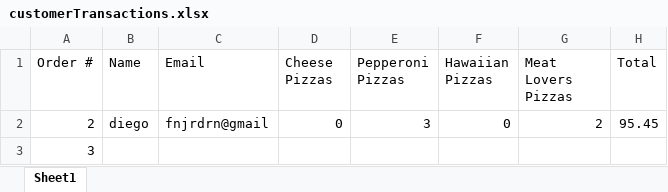
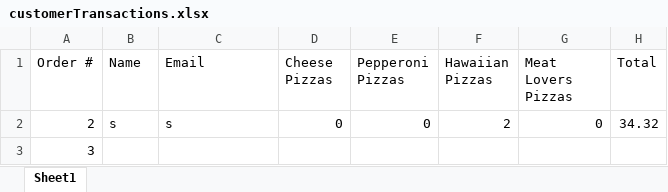
Before and after one commit to dac0d3/pythonWarriors, an Excel workbook: customerTransactions.xlsx, sheet Sheet1, drawn as a sheet; values as stored, in another font and other column widths than the file's, no borders; the diff names each change by its address in the sheet, - before the commit and + after, or states it on an @@ line.

```diff
--- a/customerTransactions.xlsx (sheet Sheet1)
+++ b/customerTransactions.xlsx (sheet Sheet1)
-B2 (Name): diego
+B2 (Name): s
-C2 (Email): fnjrdrn@gmail
+C2 (Email): s
-E2 (Pepperoni Pizzas): 3
+E2 (Pepperoni Pizzas): 0
-F2 (Hawaiian Pizzas): 0
+F2 (Hawaiian Pizzas): 2
-G2 (Meat Lovers Pizzas): 2
+G2 (Meat Lovers Pizzas): 0
-H2 (Total): 95.45
+H2 (Total): 34.32
```
Also changed, not shown: pythonParlorInventory.xlsx, 2 other files.
